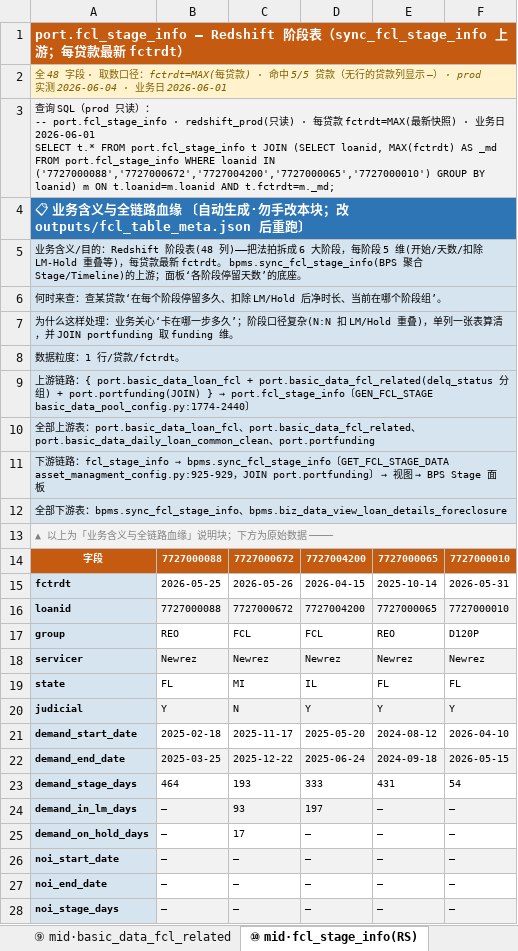
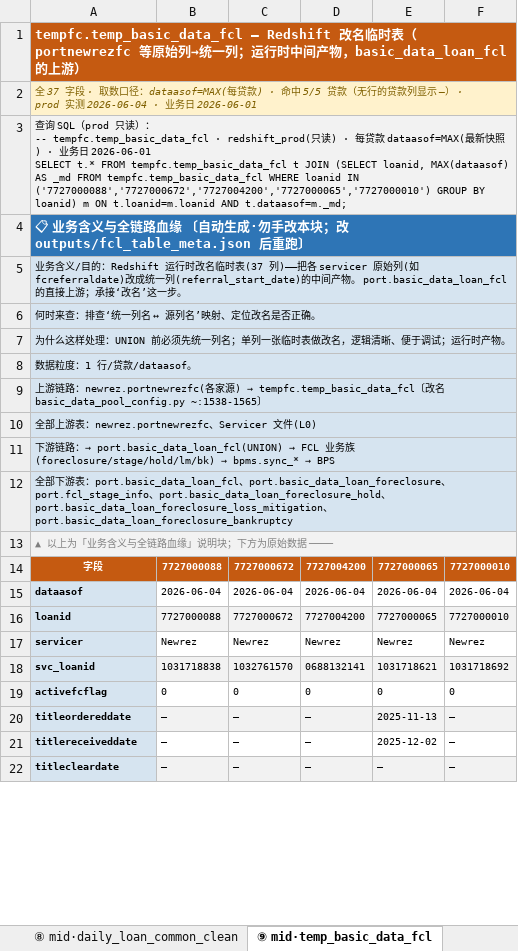
Before and after one commit to wen001-git/ForeclosureRule2, an Excel workbook: docs/19_fcl_sample_loan_raw_dump.xlsx, sheet ⑨ mid·temp_basic_data_fcl, drawn as a sheet; only a part is shown; values as stored, in another font and other column widths than the file's, no borders; removed rows and columns are numbered as before the commit, all else as after; ↵ is a line break in a cell; the diff covers the shown part only; the diff names each change by its address in the sheet, - before the commit and + after, or states it on an @@ line.

```diff
--- a/docs/19_fcl_sample_loan_raw_dump.xlsx (sheet ⑨ mid·temp_basic_data_fcl)
+++ b/docs/19_fcl_sample_loan_raw_dump.xlsx (sheet ⑨ mid·temp_basic_data_fcl)
-sheet tab: ⑨ mid·basic_data_fcl_related
+sheet tab: ⑧ mid·daily_loan_common_clean
-sheet tab: ⑩ mid·fcl_stage_info(RS)
+sheet tab: ⑨ mid·temp_basic_data_fcl
-A1: port.fcl_stage_info — Redshift 阶段表（sync_fcl_stage_info 上游；每贷款最新 fctrdt）
+A1: tempfc.temp_basic_data_fcl — Redshift 改名临时表（portnewrezfc 等原始列→统一列；运行时中间产物，basic_data_loan_fcl 的上游）
-A2: 全 48 字段 · 取数口径：fctrdt=MAX(每贷款)…
+A2: 全 37 字段 · 取数口径：dataasof=MAX(每贷款)…
-A3: …-- port.fcl_stage_info · redshift_prod(只读) · 每贷款 fctrdt=MAX(最新快照) · 业务日 2026-06-01 ↵ SELECT t.* FROM port.fcl_stage_info t JOIN (SELECT loanid, MAX(fctrdt) AS _md FROM port.fcl_stage_info WHERE loanid IN ('7727000088','7727000672','7727004200','7727000065','7727000010') GROUP BY loanid) m ON t.loanid=m.loanid AND t.fctrdt=m._md;
+A3: …-- tempfc.temp_basic_data_fcl · redshift_prod(只读) · 每贷款 dataasof=MAX(最新快照) · 业务日 2026-06-01 ↵ SELECT t.* FROM tempfc.temp_basic_data_fcl t JOIN (SELECT loanid, MAX(dataasof) AS _md FROM tempfc.temp_basic_data_fcl WHERE loanid IN ('7727000088','7727000672','7727004200','7727000065','7727000010') GROUP BY loanid) m ON t.loanid=m.loanid AND t.dataasof=m._md;
-A5: …目的：Redshift 阶段表(48 列)——把法拍拆成 6 大阶段，每阶段 5 维(开始/天数/扣除 LM-Hold 重叠等)，每贷款最新 fctrdt。 bpms.sync_fcl_stage_info(BPS 聚合 Stage/Timeline)的上游；面板‘各阶段停留天数’的底座。
+A5: …目的：Redshift 运行时改名临时表(37 列)——把各 servicer 原始列(如 fcreferraldate)改成统一列(referral_start_date)的中间产物。 port.basic_data_loan_fcl 的直接上游；承接‘改名’这一步。
-A6: 何时来查：查某贷款‘在每个阶段停留多久、扣除 LM/Hold 后净时长、当前在哪个阶段组’。
+A6: 何时来查：排查‘统一列名 ↔ 源列名’映射、定位改名是否正确。
-A7: …样处理：业务关心‘卡在哪一步多久’；阶段口径复杂(N:N 扣 LM/Hold 重叠)，单列一张表算清，并 JOIN portfunding 取 funding 维。
+A7: …样处理：UNION 前必须先统一列名；单列一张临时表做改名，逻辑清晰、便于调试；运行时产物。
-A8: 数据粒度：1 行/贷款/fctrdt。
+A8: 数据粒度：1 行/贷款/dataasof。
@@ A9: …路：{ port.basic_data_loan_fcl + port.basic_data_fcl_related(delq_status 分组) + port.portfunding(JOIN) } → port.fcl_stage_info〔GEN_FCL_STAGE basic_data_pool_config.py:1774-2440〕 → …路：newrez.portnewrezfc(各家源) → tempfc.temp_basic_data_fcl〔改名 basic_data_pool_config.py ~:1538-1565〕 @@
-A10: …表：port.basic_data_loan_fcl、port.basic_data_fcl_related、port.basic_data_daily_loan_common_clean、port.portfunding
+A10: …表：newrez.portnewrezfc、Servicer 文件(L0)
@@ A11: …路：fcl_stage_info → bpms.sync_fcl_stage_info〔GET_FCL_STAGE_DATA asset_managment_config.py:925-929，JOIN port.portfunding〕 → 视图 → BPS Stage 面板 → …路：→ port.basic_data_loan_fcl(UNION) → FCL 业务族(foreclosure/stage/hold/lm/bk) → bpms.sync_* → BPS @@
-A12: …表：bpms.sync_fcl_stage_info、bpms.biz_data_view_loan_details_foreclosure
+A12: …表：port.basic_data_loan_fcl、port.basic_data_loan_foreclosure、port.fcl_stage_info、port.basic_data_loan_foreclosure_hold、port.basic_data_loan_foreclosure_loss_mitigation、port.basic_data_loan_foreclosure_bankruptcy
-row 15: fctrdt | 2026-05-25 | 2026-05-26 | 2026-04-15 | 2025-10-14 | 2026-05-31
+row 15: dataasof | 2026-06-04 | 2026-06-04 | 2026-06-04 | 2026-06-04 | 2026-06-04
-row 17: group | REO | FCL | FCL | REO | D120P
-B17:F17 fill: #F2F2F2
+B17:F17 fill: none
-row 19: state | FL | MI | IL | FL | FL
-row 20: judicial | Y | N | Y | Y | Y
-row 21: demand_start_date | 2025-02-18 | 2025-11-17 | 2025-05-20 | 2024-08-12 | 2026-04-10
-row 22: demand_end_date | 2025-03-25 | 2025-12-22 | 2025-06-24 | 2024-09-18 | 2026-05-15
-row 23: demand_stage_days | 464 | 193 | 333 | 431 | 54
-row 24: demand_in_lm_days | — | 93 | 197 | — | —
-row 25: demand_on_hold_days | — | 17 | — | — | —
+row 18: svc_loanid | 1031718838 | 1032761570 | 0688132141 | 1031718621 | 1031718692
+row 19: activefcflag | 0 | 0 | 0 | 0 | 0
-A20: noi_start_date
+A20: titleordereddate
-E20: —
+E20: 2025-11-13
-A21: noi_end_date
+A21: titlereceiveddate
-E21: —
+E21: 2025-12-02
-A22: noi_stage_days
+A22: titlecleardate
```
Also changed, not shown: 18 added rows, 23 removed rows, 17 edited cells and cell formats elsewhere in this sheet, sheet ⑧ mid·daily_loan_common_clean, sheet ⑯ mid·loss_mitigation, sheet ⑩ mid·basic_data_loan_fcl, sheet ⑦ mid·daily_loan_common, sheet ⑭ mid·portfunding, sheet ⑮ mid·hold, 5 more sheets, other sheet tabs, 11 other files.
